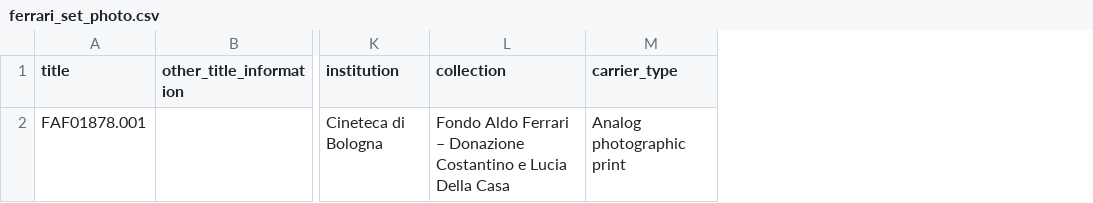
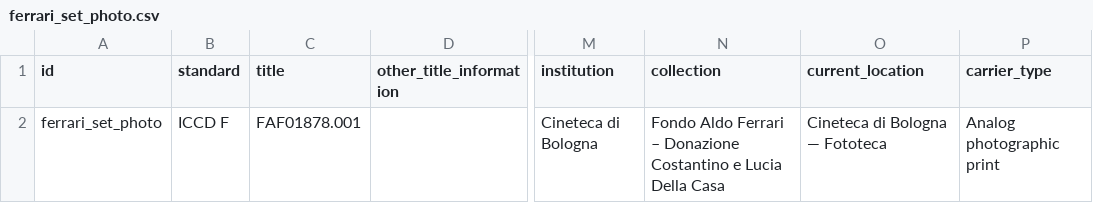
Before and after one commit to CineFiles25/TheRevolussionOfRenzoRenzi, a CSV file: csv/ferrari_set_photo.csv, drawn as a sheet; only a part is shown, gaps mark what is left out; the diff names each change by its address in the sheet, - before the commit and + after, or states it on an @@ line.

Commit message:
Update ferrari_set_photo.csv

```diff
--- a/csv/ferrari_set_photo.csv
+++ b/csv/ferrari_set_photo.csv
+column A (id), row 2: ferrari_set_photo
+column B (standard), row 2: ICCD F
+column O (current_location), row 2: Cineteca di Bologna — Fototeca
```
